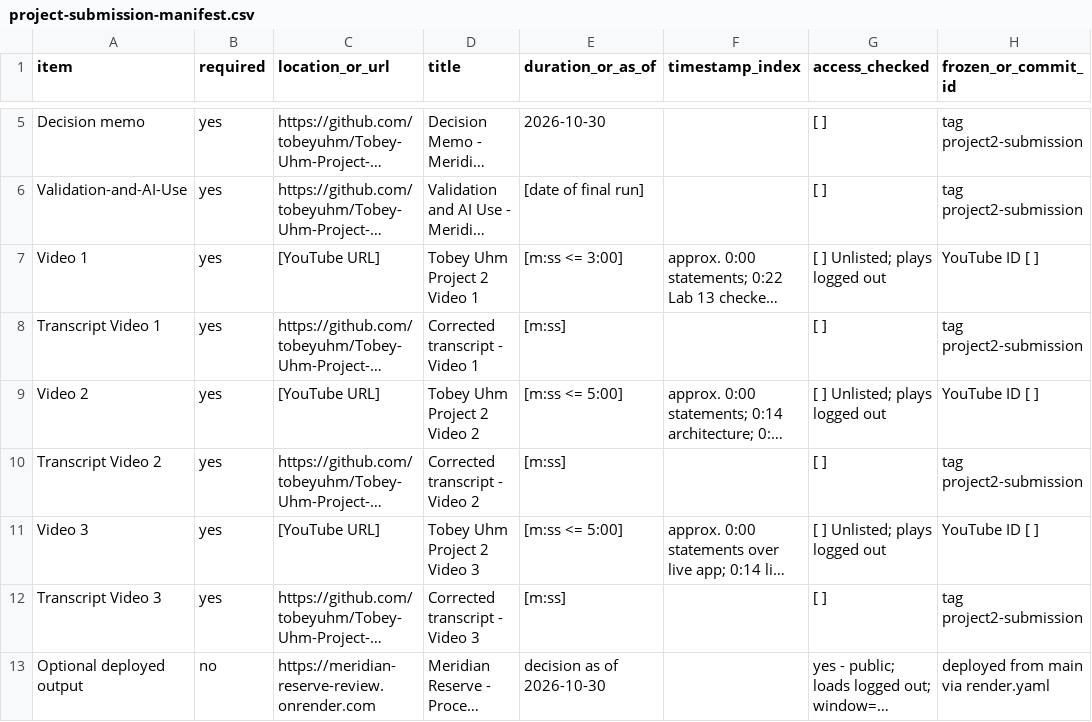
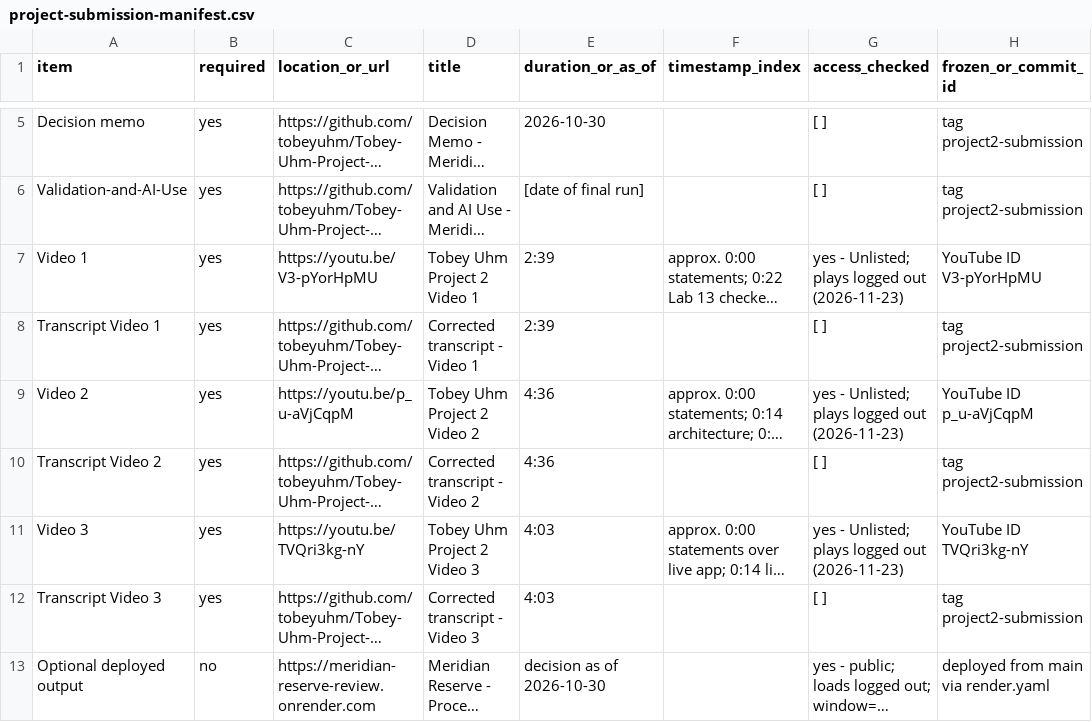
Before and after one commit to tobeyuhm/Tobey-Uhm-Project-2, a CSV file: docs/project-submission-manifest.csv, drawn as a sheet; only a part is shown, gaps mark what is left out; long unchanged cells end in …; the diff names each change by its address in the sheet, - before the commit and + after, or states it on an @@ line.

Commit message:
Manifest: YouTube links, IDs, durations, access checks; transcript headers

```diff
--- a/docs/project-submission-manifest.csv
+++ b/docs/project-submission-manifest.csv
-C7 (location_or_url): [YouTube URL]
+C7 (location_or_url): https://youtu.be/V3-pYorHpMU
-E7 (duration_or_as_of): [m:ss <= 3:00]
+E7 (duration_or_as_of): 2:39
-G7 (access_checked): [ ] Unlisted; plays logged out
+G7 (access_checked): yes - Unlisted; plays logged out (2026-11-23)
-H7 (frozen_or_commit_id): YouTube ID [ ]
+H7 (frozen_or_commit_id): YouTube ID V3-pYorHpMU
-E8 (duration_or_as_of): [m:ss]
+E8 (duration_or_as_of): 2:39
-C9 (location_or_url): [YouTube URL]
+C9 (location_or_url): https://youtu.be/p_u-aVjCqpM
-E9 (duration_or_as_of): [m:ss <= 5:00]
+E9 (duration_or_as_of): 4:36
-G9 (access_checked): [ ] Unlisted; plays logged out
+G9 (access_checked): yes - Unlisted; plays logged out (2026-11-23)
-H9 (frozen_or_commit_id): YouTube ID [ ]
+H9 (frozen_or_commit_id): YouTube ID p_u-aVjCqpM
-E10 (duration_or_as_of): [m:ss]
+E10 (duration_or_as_of): 4:36
-C11 (location_or_url): [YouTube URL]
+C11 (location_or_url): https://youtu.be/TVQri3kg-nY
-E11 (duration_or_as_of): [m:ss <= 5:00]
+E11 (duration_or_as_of): 4:03
-G11 (access_checked): [ ] Unlisted; plays logged out
+G11 (access_checked): yes - Unlisted; plays logged out (2026-11-23)
-H11 (frozen_or_commit_id): YouTube ID [ ]
+H11 (frozen_or_commit_id): YouTube ID TVQri3kg-nY
-E12 (duration_or_as_of): [m:ss]
+E12 (duration_or_as_of): 4:03
```
Also changed, not shown: 3 other files.
